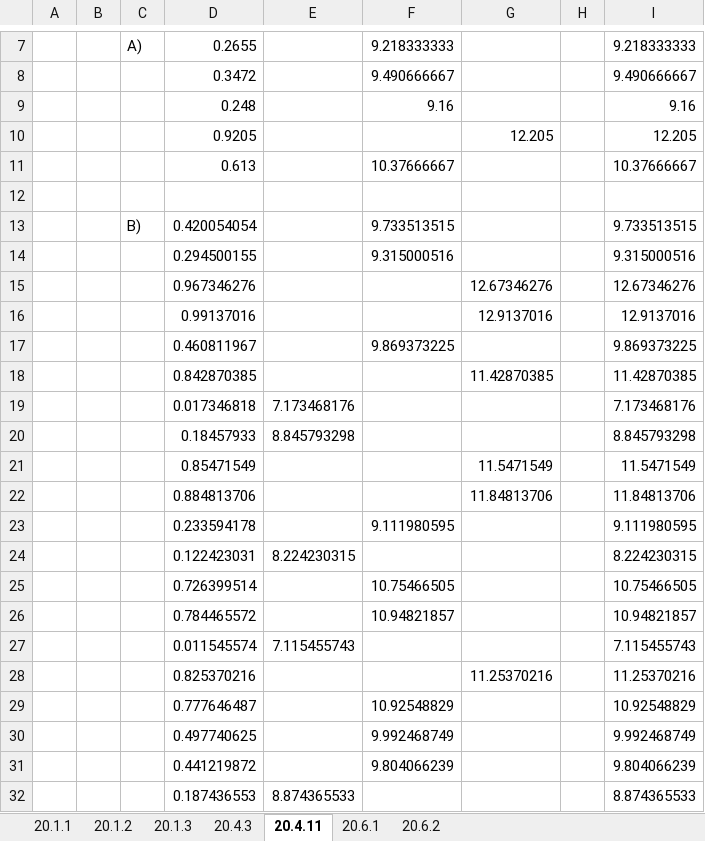
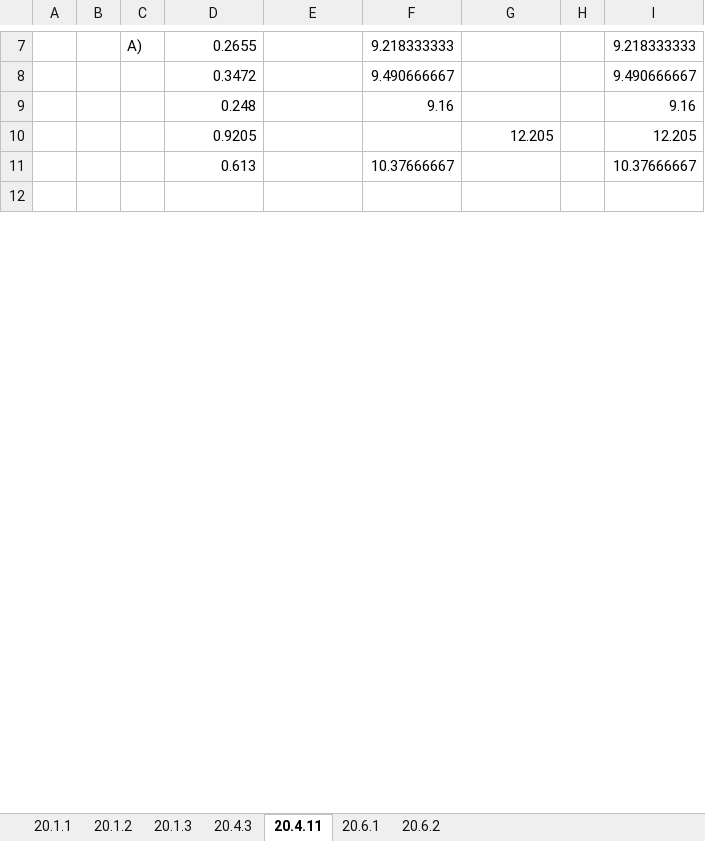
Before and after one commit to ricklentz/DS775, an Excel workbook: Lesson 10 Files/Week10.xlsx, sheet 20.4.11, drawn as a sheet; only a part is shown, gaps mark what is left out; values as stored, in another font and other column widths than the file's, no borders; removed rows and columns are numbered as before the commit, all else as after; the diff covers the shown part only; the diff names each change by its address in the sheet, - before the commit and + after, or states it on an @@ line.

```diff
--- a/Lesson 10 Files/Week10.xlsx (sheet 20.4.11)
+++ b/Lesson 10 Files/Week10.xlsx (sheet 20.4.11)
-row 13:  |  | B) | 0.420054054 |  | 9.733513515 |  |  | 9.733513515
-row 14:  |  |  | 0.294500155 |  | 9.315000516 |  |  | 9.315000516
-row 15:  |  |  | 0.967346276 |  |  | 12.67346276 |  | 12.67346276
-row 16:  |  |  | 0.99137016 |  |  | 12.9137016 |  | 12.9137016
-row 17:  |  |  | 0.460811967 |  | 9.869373225 |  |  | 9.869373225
-row 18:  |  |  | 0.842870385 |  |  | 11.42870385 |  | 11.42870385
-row 19:  |  |  | 0.017346818 | 7.173468176 |  |  |  | 7.173468176
-row 20:  |  |  | 0.18457933 | 8.845793298 |  |  |  | 8.845793298
-row 21:  |  |  | 0.85471549 |  |  | 11.5471549 |  | 11.5471549
-row 22:  |  |  | 0.884813706 |  |  | 11.84813706 |  | 11.84813706
-row 23:  |  |  | 0.233594178 |  | 9.111980595 |  |  | 9.111980595
-row 24:  |  |  | 0.122423031 | 8.224230315 |  |  |  | 8.224230315
-row 25:  |  |  | 0.726399514 |  | 10.75466505 |  |  | 10.75466505
-row 26:  |  |  | 0.784465572 |  | 10.94821857 |  |  | 10.94821857
-row 27:  |  |  | 0.011545574 | 7.115455743 |  |  |  | 7.115455743
-row 28:  |  |  | 0.825370216 |  |  | 11.25370216 |  | 11.25370216
-row 29:  |  |  | 0.777646487 |  | 10.92548829 |  |  | 10.92548829
-row 30:  |  |  | 0.497740625 |  | 9.992468749 |  |  | 9.992468749
-row 31:  |  |  | 0.441219872 |  | 9.804066239 |  |  | 9.804066239
-row 32:  |  |  | 0.187436553 | 8.874365533 |  |  |  | 8.874365533
```
Also changed, not shown: 33 added rows and 13 removed rows elsewhere in this sheet, sheet 20.6.2, sheet 20.1.3, sheet 20.1.1, sheet 20.1.2, sheet 20.4.3.
